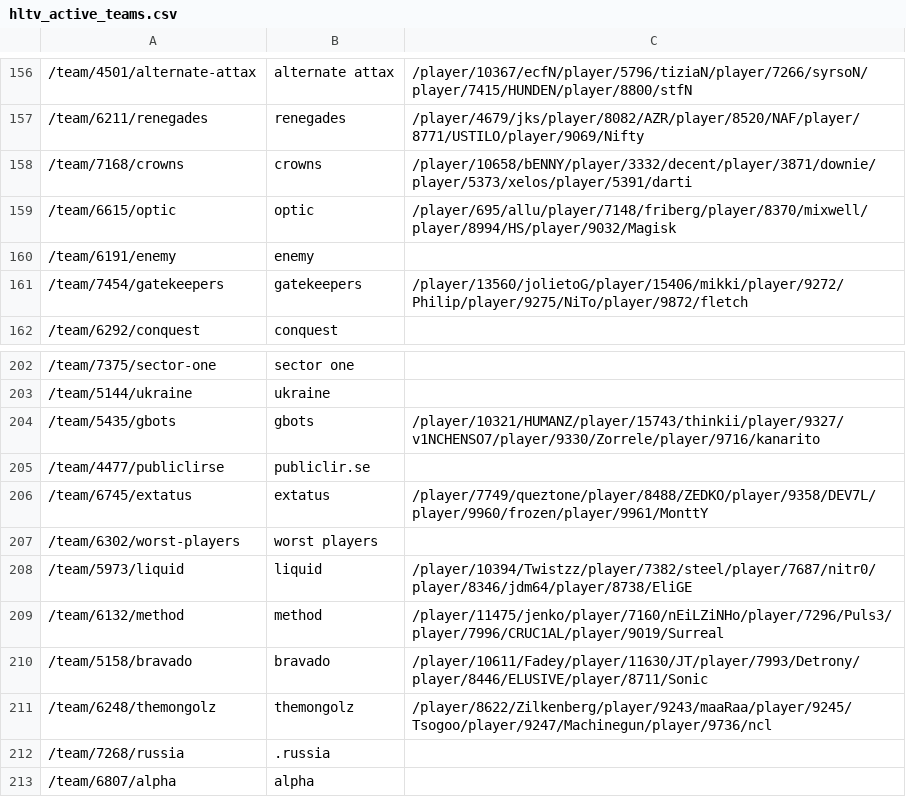
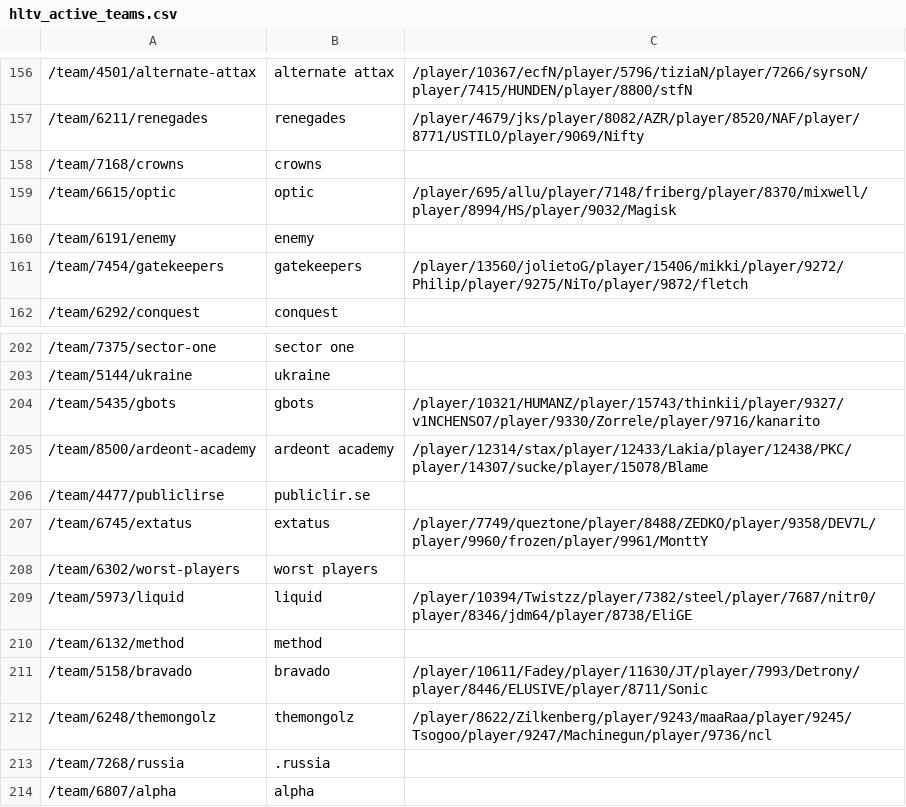
Before and after one commit to jivfl3p7/csgo-1, a CSV file: csv/hltv_active_teams.csv, drawn as a sheet; only a part is shown, gaps mark what is left out.

```diff
--- a/csv/hltv_active_teams.csv
+++ b/csv/hltv_active_teams.csv
@@ -157,3 +157,3 @@
 /team/6211/renegades,renegades,/player/4679/jks/player/8082/AZR/player/8520/NAF/player/8771/USTILO/player/9069/Nifty
-/team/7168/crowns,crowns,/player/10658/bENNY/player/3332/decent/player/3871/downie/player/5373/xelos/player/5391/darti
+/team/7168/crowns,crowns,
 /team/6615/optic,optic,/player/695/allu/player/7148/friberg/player/8370/mixwell/player/8994/HS/player/9032/Magisk
@@ -204,2 +204,3 @@
 /team/5435/gbots,gbots,/player/10321/HUMANZ/player/15743/thinkii/player/9327/v1NCHENSO7/player/9330/Zorrele/player/9716/kanarito
+/team/8500/ardeont-academy,ardeont academy,/player/12314/stax/player/12433/Lakia/player/12438/PKC/player/14307/sucke/player/15078/Blame
 /team/4477/publiclirse,publiclir.se,
@@ -208,3 +209,3 @@
 /team/5973/liquid,liquid,/player/10394/Twistzz/player/7382/steel/player/7687/nitr0/player/8346/jdm64/player/8738/EliGE
-/team/6132/method,method,/player/11475/jenko/player/7160/nEiLZiNHo/player/7296/Puls3/player/7996/CRUC1AL/player/9019/Surreal
+/team/6132/method,method,
 /team/5158/bravado,bravado,/player/10611/Fadey/player/11630/JT/player/7993/Detrony/player/8446/ELUSIVE/player/8711/Sonic
```
Also changed, not shown: csv/demo_info.csv, csv/hltv_events.csv, 7 other files.
